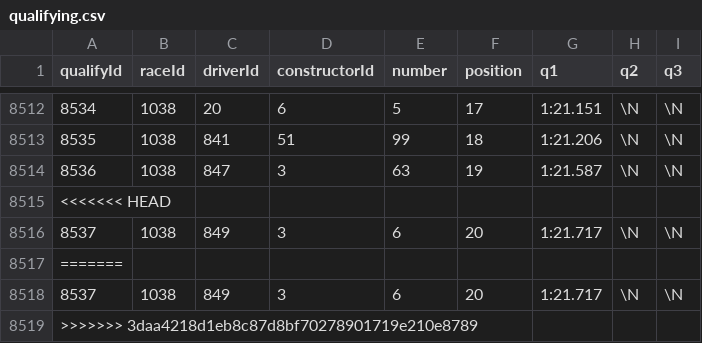
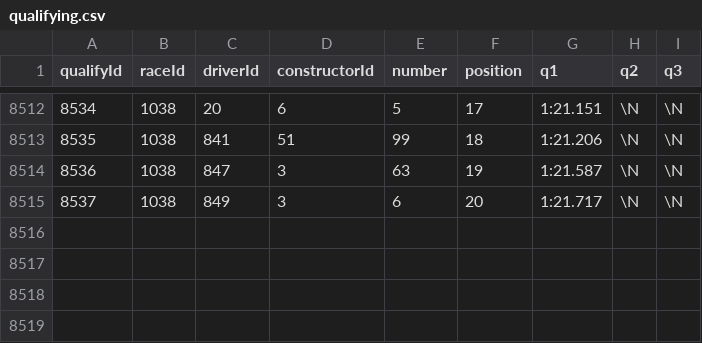
Before and after one commit to abcdefg781/f1.github.io, a CSV file: f1db_csv/qualifying.csv, drawn as a sheet; only a part is shown, gaps mark what is left out.

```diff
--- a/f1db_csv/qualifying.csv
+++ b/f1db_csv/qualifying.csv
@@ -8514,6 +8514,2 @@ qualifyId,raceId,driverId,constructorId,number,position,q1,q2,q3
 8536,1038,847,3,63,19,"1:21.587",\N,\N
-<<<<<<< HEAD
 8537,1038,849,3,6,20,"1:21.717",\N,\N
-=======
-8537,1038,849,3,6,20,"1:21.717",\N,\N
->>>>>>> 3daa4218d1eb8c87d8bf70278901719e210e8789
```
Also changed, not shown: f1db_csv/constructor_results.csv, f1db_csv/constructor_standings.csv, 4 other files.
